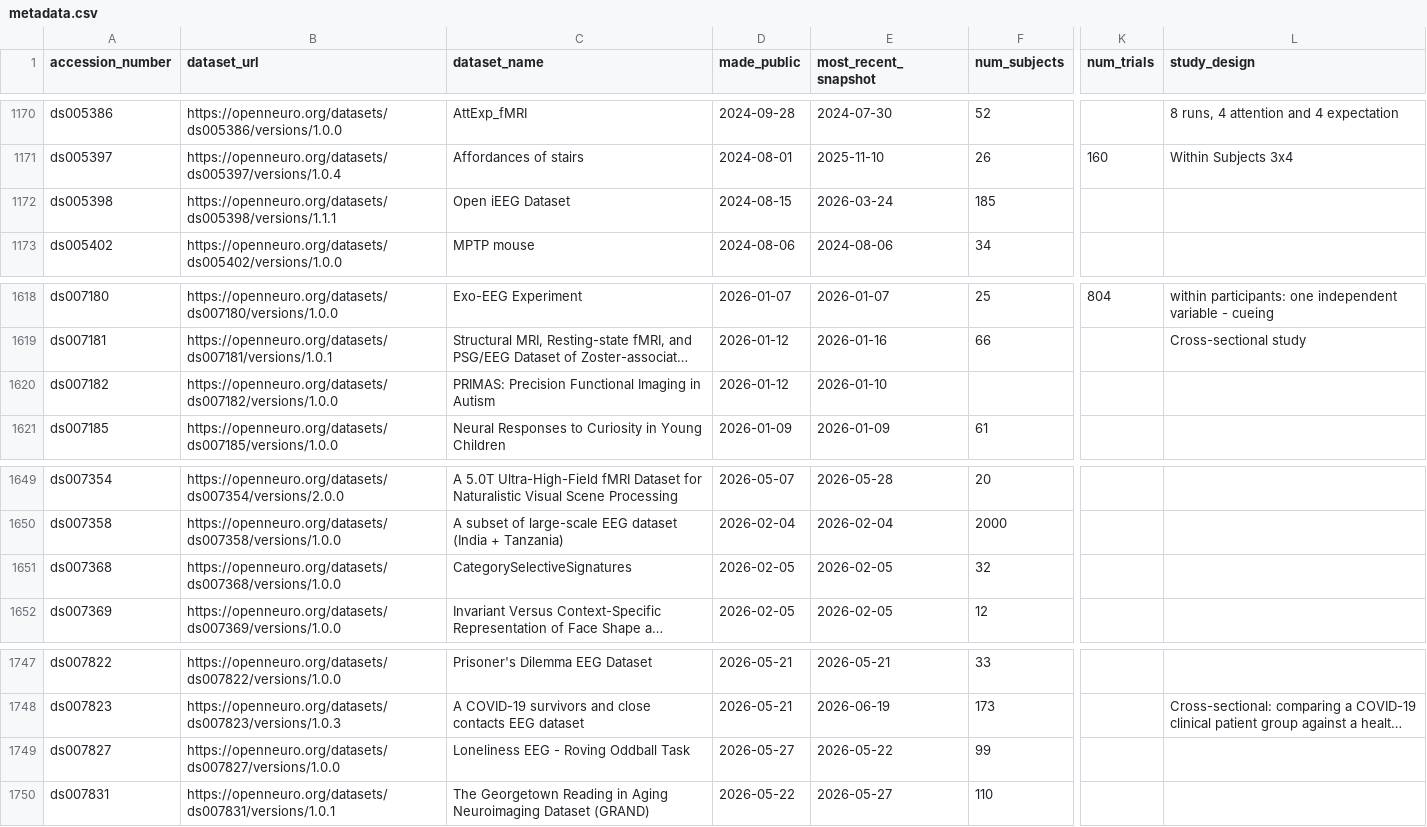
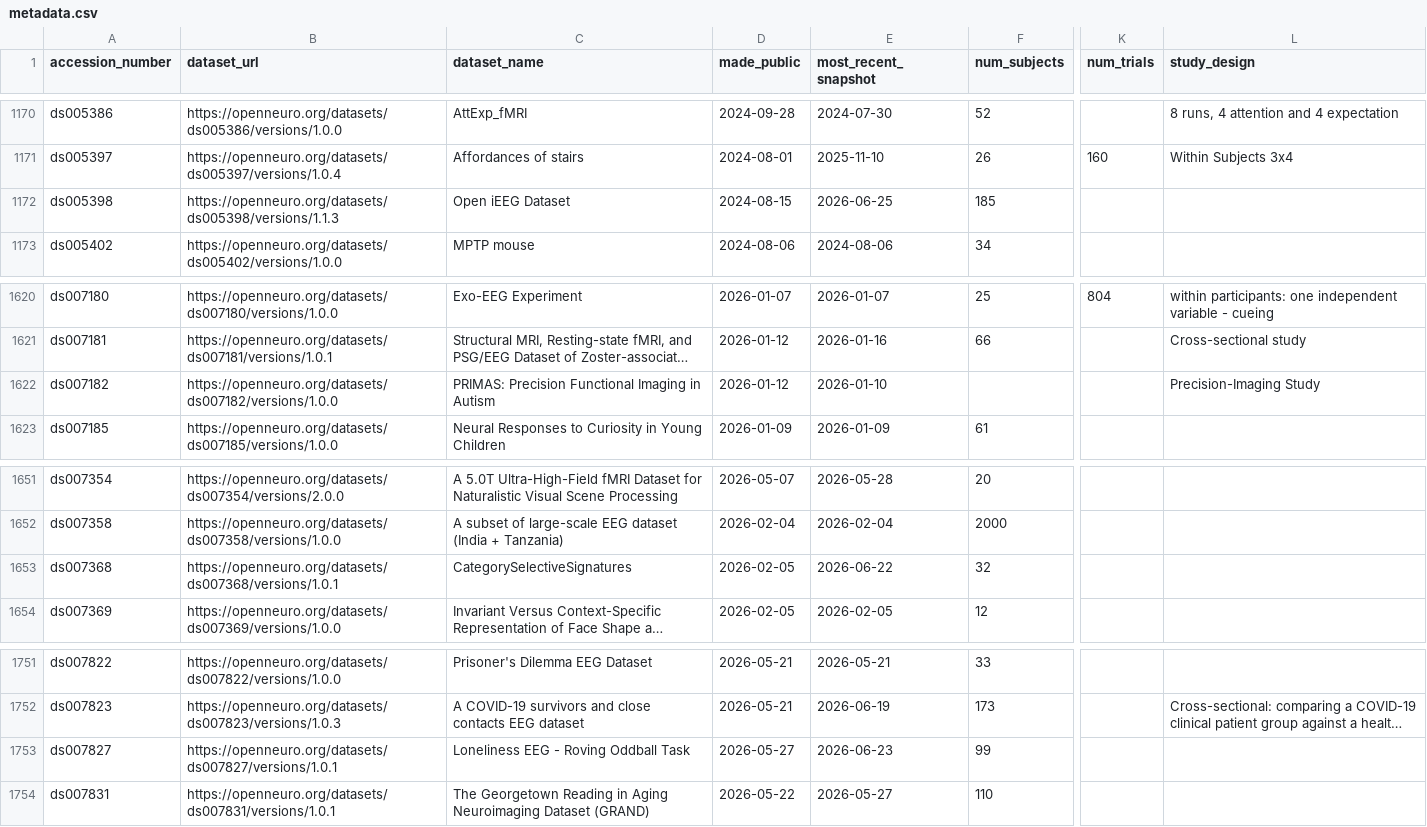
Before and after one commit to jbwexler/openneuro_metadata, a CSV file: metadata.csv, drawn as a sheet; only a part is shown, gaps mark what is left out; long unchanged cells end in …; addresses are those after the commit; the diff covers the shown part only; the diff names each change by its address in the sheet, - before the commit and + after, or states it on an @@ line.

```diff
--- a/metadata.csv
+++ b/metadata.csv
-B1172 (dataset_url): https://openneuro.org/datasets/ds005398/versions/1.1.1
+B1172 (dataset_url): https://openneuro.org/datasets/ds005398/versions/1.1.3
-E1172 (most_recent_snapshot): 2026-03-24
+E1172 (most_recent_snapshot): 2026-06-25
-L1622 (study_design): (empty)
+L1622 (study_design): Precision-Imaging Study
-B1653 (dataset_url): https://openneuro.org/datasets/ds007368/versions/1.0.0
+B1653 (dataset_url): https://openneuro.org/datasets/ds007368/versions/1.0.1
-E1653 (most_recent_snapshot): 2026-02-05
+E1653 (most_recent_snapshot): 2026-06-22
-B1753 (dataset_url): https://openneuro.org/datasets/ds007827/versions/1.0.0
+B1753 (dataset_url): https://openneuro.org/datasets/ds007827/versions/1.0.1
-E1753 (most_recent_snapshot): 2026-05-22
+E1753 (most_recent_snapshot): 2026-06-23
```
Also changed, not shown: 9 added rows and 22 edited cells elsewhere in this file.
